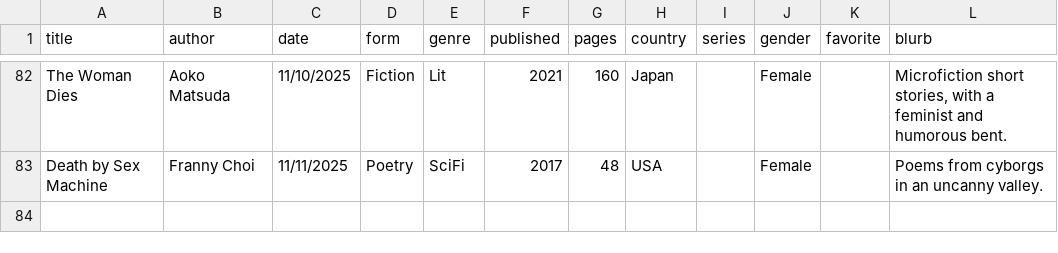
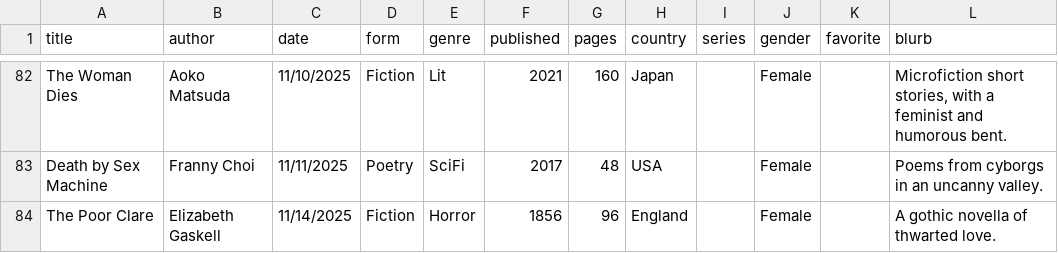
Before and after one commit to carey-james/Reading-List, a CSV file: 2025/books.csv, drawn as a sheet; only a part is shown, gaps mark what is left out; the diff names each change by its address in the sheet, - before the commit and + after, or states it on an @@ line.

Commit message:
Added The Poor Clare

```diff
--- a/2025/books.csv
+++ b/2025/books.csv
+row 84: The Poor Clare | Elizabeth Gaskell | 11/14/2025 | Fiction | Horror | 1856 | 96 | England |  | Female |  | A gothic novella of thwarted love.
```
